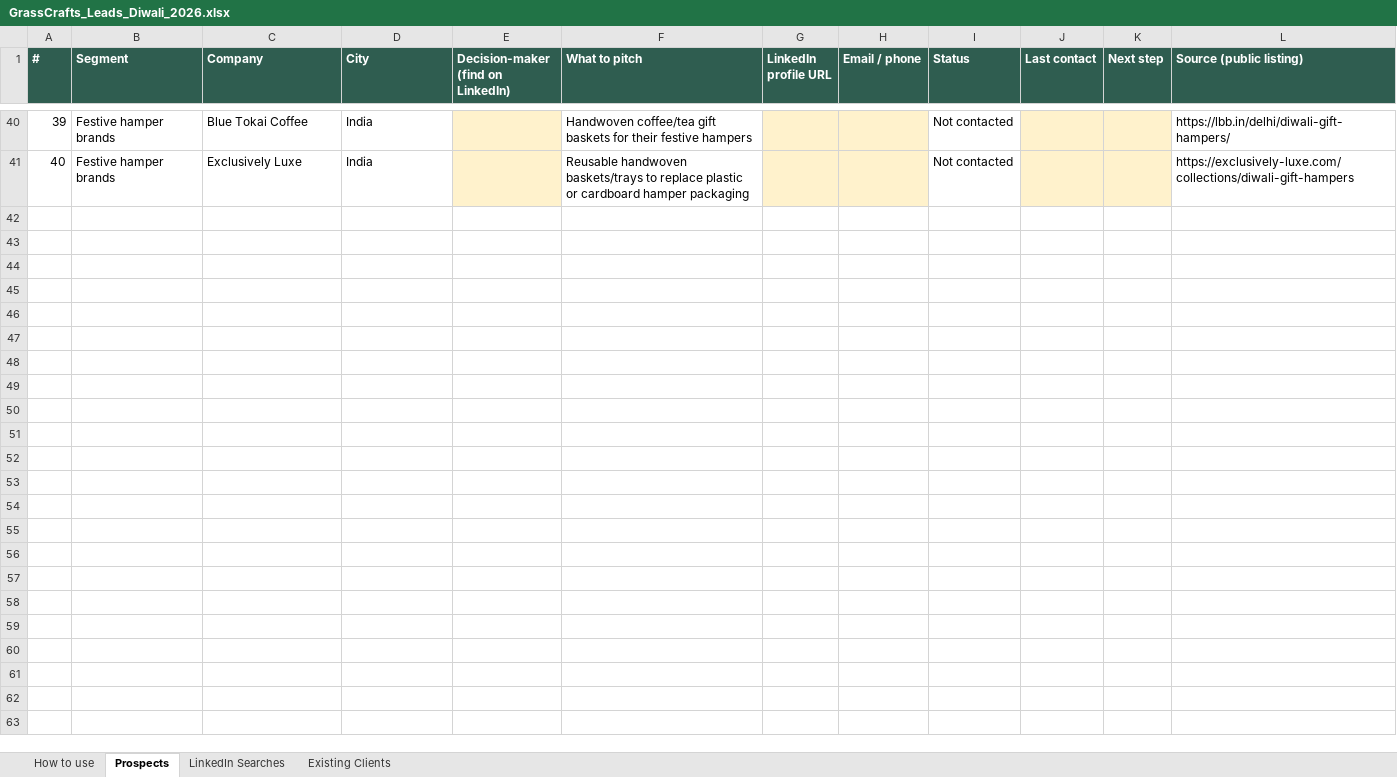
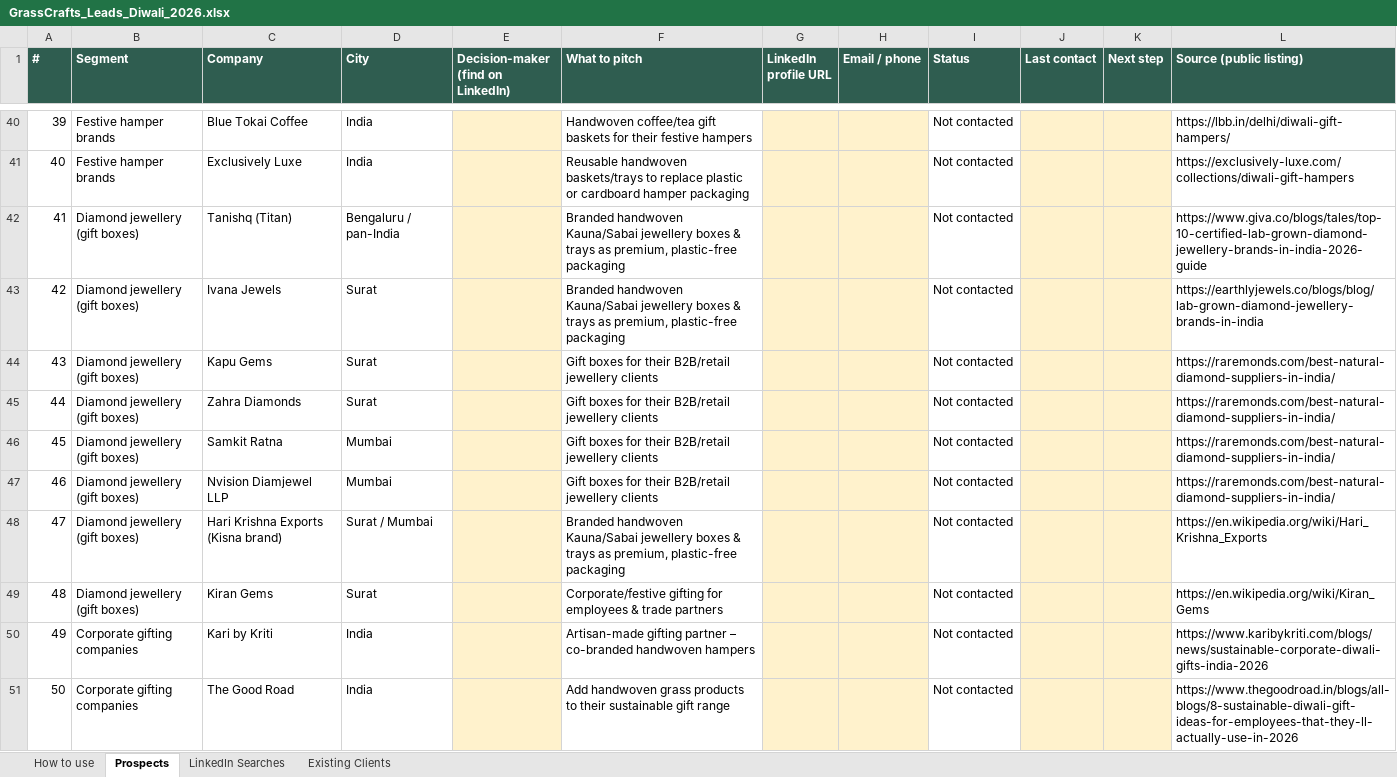
Before and after one commit to Amit2sap/Amit2sap, an Excel workbook: leads/GrassCrafts_Leads_Diwali_2026.xlsx, sheet Prospects, drawn as a sheet; only a part is shown, gaps mark what is left out; values as stored, in another font and other column widths than the file's, no borders; the diff covers the shown part only; the diff names each change by its address in the sheet, - before the commit and + after, or states it on an @@ line.

```diff
--- a/leads/GrassCrafts_Leads_Diwali_2026.xlsx (sheet Prospects)
+++ b/leads/GrassCrafts_Leads_Diwali_2026.xlsx (sheet Prospects)
+row 42: 41 | Diamond jewellery (gift boxes) | Tanishq (Titan) | Bengaluru / pan-India |  | Branded handwoven Kauna/Sabai jewellery boxes & trays as premium, plastic-free packaging |  |  | Not contacted |  |  | https://www.giva.co/blogs/tales/top-10-certified-lab-grown-diamond-jewellery-brands-in-india-2026-guide
+row 43: 42 | Diamond jewellery (gift boxes) | Ivana Jewels | Surat |  | Branded handwoven Kauna/Sabai jewellery boxes & trays as premium, plastic-free packaging |  |  | Not contacted |  |  | https://earthlyjewels.co/blogs/blog/lab-grown-diamond-jewellery-brands-in-india
+row 44: 43 | Diamond jewellery (gift boxes) | Kapu Gems | Surat |  | Gift boxes for their B2B/retail jewellery clients |  |  | Not contacted |  |  | https://raremonds.com/best-natural-diamond-suppliers-in-india/
+row 45: 44 | Diamond jewellery (gift boxes) | Zahra Diamonds | Surat |  | Gift boxes for their B2B/retail jewellery clients |  |  | Not contacted |  |  | https://raremonds.com/best-natural-diamond-suppliers-in-india/
+row 46: 45 | Diamond jewellery (gift boxes) | Samkit Ratna | Mumbai |  | Gift boxes for their B2B/retail jewellery clients |  |  | Not contacted |  |  | https://raremonds.com/best-natural-diamond-suppliers-in-india/
+row 47: 46 | Diamond jewellery (gift boxes) | Nvision Diamjewel LLP | Mumbai |  | Gift boxes for their B2B/retail jewellery clients |  |  | Not contacted |  |  | https://raremonds.com/best-natural-diamond-suppliers-in-india/
+row 48: 47 | Diamond jewellery (gift boxes) | Hari Krishna Exports (Kisna brand) | Surat / Mumbai |  | Branded handwoven Kauna/Sabai jewellery boxes & trays as premium, plastic-free packaging |  |  | Not contacted |  |  | https://en.wikipedia.org/wiki/Hari_Krishna_Exports
+row 49: 48 | Diamond jewellery (gift boxes) | Kiran Gems | Surat |  | Corporate/festive gifting for employees & trade partners |  |  | Not contacted |  |  | https://en.wikipedia.org/wiki/Kiran_Gems
+row 50: 49 | Corporate gifting companies | Kari by Kriti | India |  | Artisan-made gifting partner – co-branded handwoven hampers |  |  | Not contacted |  |  | https://www.karibykriti.com/blogs/news/sustainable-corporate-diwali-gifts-india-2026
+row 51: 50 | Corporate gifting companies | The Good Road | India |  | Add handwoven grass products to their sustainable gift range |  |  | Not contacted |  |  | https://www.thegoodroad.in/blogs/all-blogs/8-sustainable-diwali-gift-ideas-for-employees-that-they-ll-actually-use-in-2026
```
Also changed, not shown: 44 added rows elsewhere in this sheet, sheet LinkedIn Searches.
